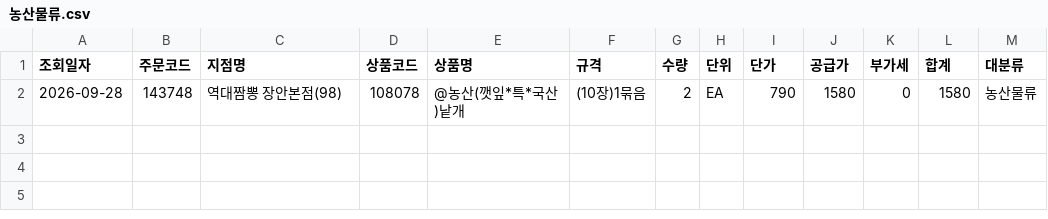
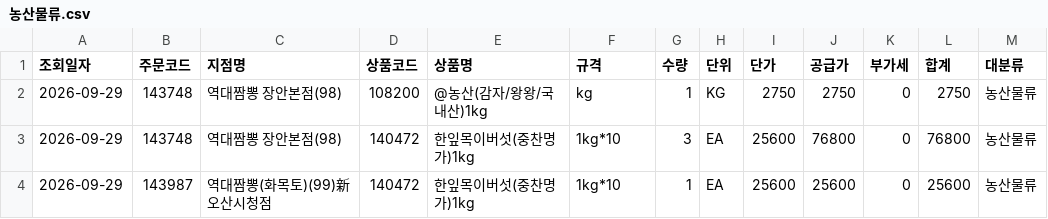
Before and after one commit to dampd21/Sajodaerim, a CSV file: output/by_category/농산물류.csv, drawn as a sheet; removed rows and columns are numbered as before the commit, all else as after; the diff names each change by its address in the sheet, - before the commit and + after, or states it on an @@ line.

```diff
--- a/output/by_category/농산물류.csv
+++ b/output/by_category/농산물류.csv
-row 2: 2026-09-28 | 143748 | 역대짬뽕 장안본점(98) | 108078 | @농산(깻잎*특*국산)낱개 | (10장)1묶음 | 2 | EA | 790 | 1580 | 0 | 1580 | 농산물류
+row 2: 2026-09-29 | 143748 | 역대짬뽕 장안본점(98) | 108200 | @농산(감자/왕왕/국내산)1kg | kg | 1 | KG | 2750 | 2750 | 0 | 2750 | 농산물류
+row 3: 2026-09-29 | 143748 | 역대짬뽕 장안본점(98) | 140472 | 한잎목이버섯(중찬명가)1kg | 1kg*10 | 3 | EA | 25600 | 76800 | 0 | 76800 | 농산물류
+row 4: 2026-09-29 | 143987 | 역대짬뽕(화목토)(99)新오산시청점 | 140472 | 한잎목이버섯(중찬명가)1kg | 1kg*10 | 1 | EA | 25600 | 25600 | 0 | 25600 | 농산물류
```
Also changed, not shown: output/by_category/수산물류.csv, output/by_category/용품류.csv, 9 other files.
